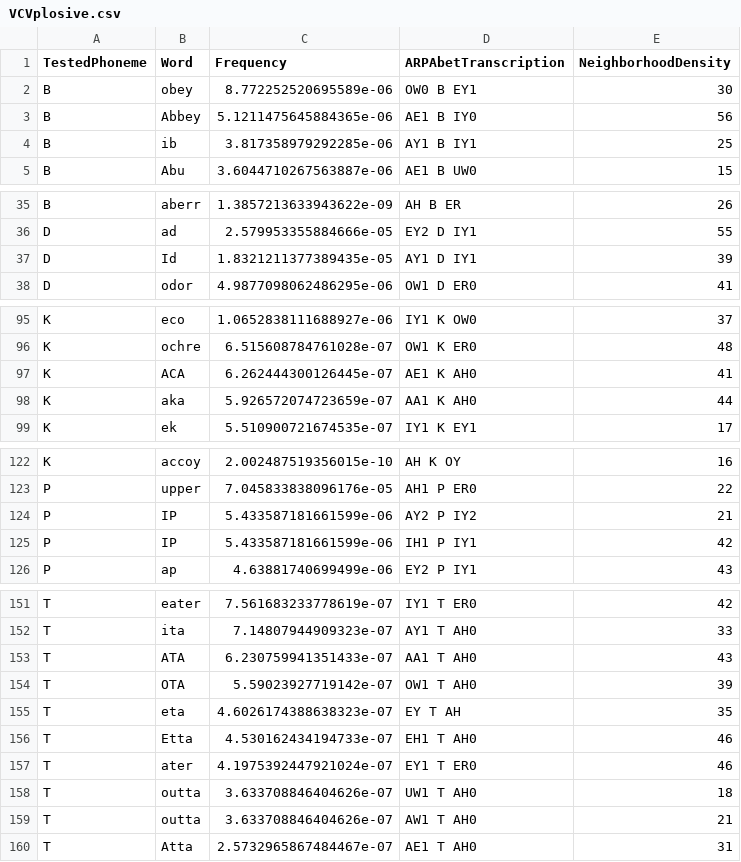
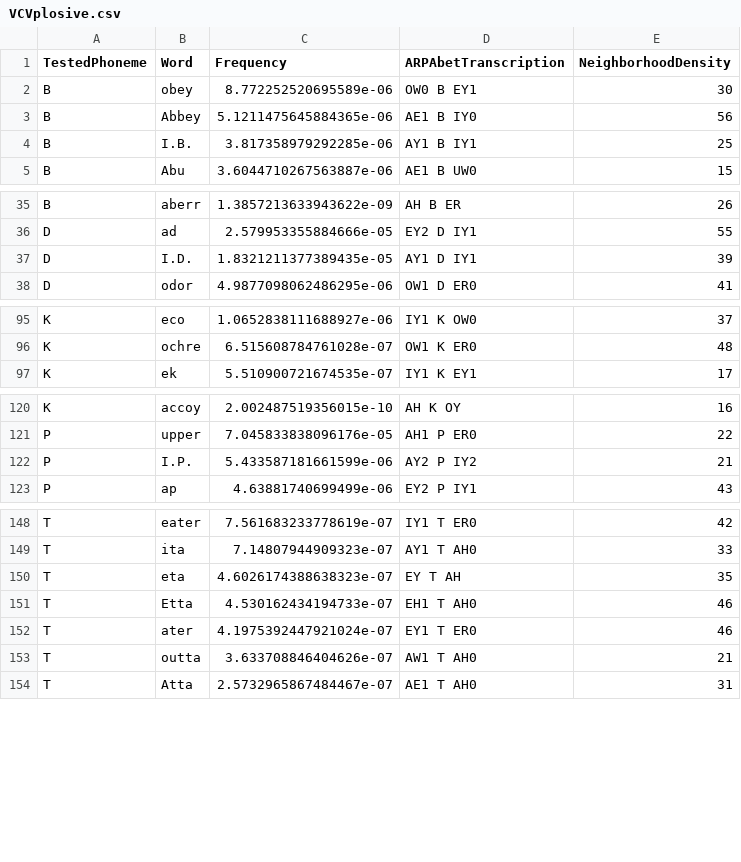
Before and after one commit to michaelbennieUFL/ArabBengaliPhoneticResearch2025, a CSV file: out/VCVplosive.csv, drawn as a sheet; only a part is shown, gaps mark what is left out; the diff covers the shown part only.

```diff
--- a/out/VCVplosive.csv
+++ b/out/VCVplosive.csv
@@ -3,3 +3,3 @@ B,obey,8.772252520695589e-06,OW0 B EY1,30
 B,Abbey,5.1211475645884365e-06,AE1 B IY0,56
-B,ib,3.817358979292285e-06,AY1 B IY1,25
+B,I.B.,3.817358979292285e-06,AY1 B IY1,25
 B,Abu,3.6044710267563887e-06,AE1 B UW0,15
@@ -36,3 +36,3 @@ B,aberr,1.3857213633943622e-09,AH B ER,26
 D,ad,2.579953355884666e-05,EY2 D IY1,55
-D,Id,1.8321211377389435e-05,AY1 D IY1,39
+D,I.D.,1.8321211377389435e-05,AY1 D IY1,39
 D,odor,4.9877098062486295e-06,OW1 D ER0,41
@@ -96,4 +96,2 @@ K,eco,1.0652838111688927e-06,IY1 K OW0,37
 K,ochre,6.515608784761028e-07,OW1 K ER0,48
-K,ACA,6.262444300126445e-07,AE1 K AH0,41
-K,aka,5.926572074723659e-07,AA1 K AH0,44
 K,ek,5.510900721674535e-07,IY1 K EY1,17
@@ -123,4 +121,3 @@ K,accoy,2.002487519356015e-10,AH K OY,16
 P,upper,7.045833838096176e-05,AH1 P ER0,22
-P,IP,5.433587181661599e-06,AY2 P IY2,21
-P,IP,5.433587181661599e-06,IH1 P IY1,42
+P,I.P.,5.433587181661599e-06,AY2 P IY2,21
 P,ap,4.63881740699499e-06,EY2 P IY1,43
@@ -152,4 +149,2 @@ T,eater,7.561683233778619e-07,IY1 T ER0,42
 T,ita,7.14807944909323e-07,AY1 T AH0,33
-T,ATA,6.230759941351433e-07,AA1 T AH0,43
-T,OTA,5.59023927719142e-07,OW1 T AH0,39
 T,eta,4.6026174388638323e-07,EY T AH,35
@@ -157,3 +152,2 @@ T,Etta,4.530162434194733e-07,EH1 T AH0,46
 T,ater,4.1975392447921024e-07,EY1 T ER0,46
-T,outta,3.633708846404626e-07,UW1 T AH0,18
 T,outta,3.633708846404626e-07,AW1 T AH0,21
```
Also changed, not shown: 1 edited cell elsewhere in this file, out/devoicedPlosives.csv, out/plosiveFinals.csv, 1 other file.
